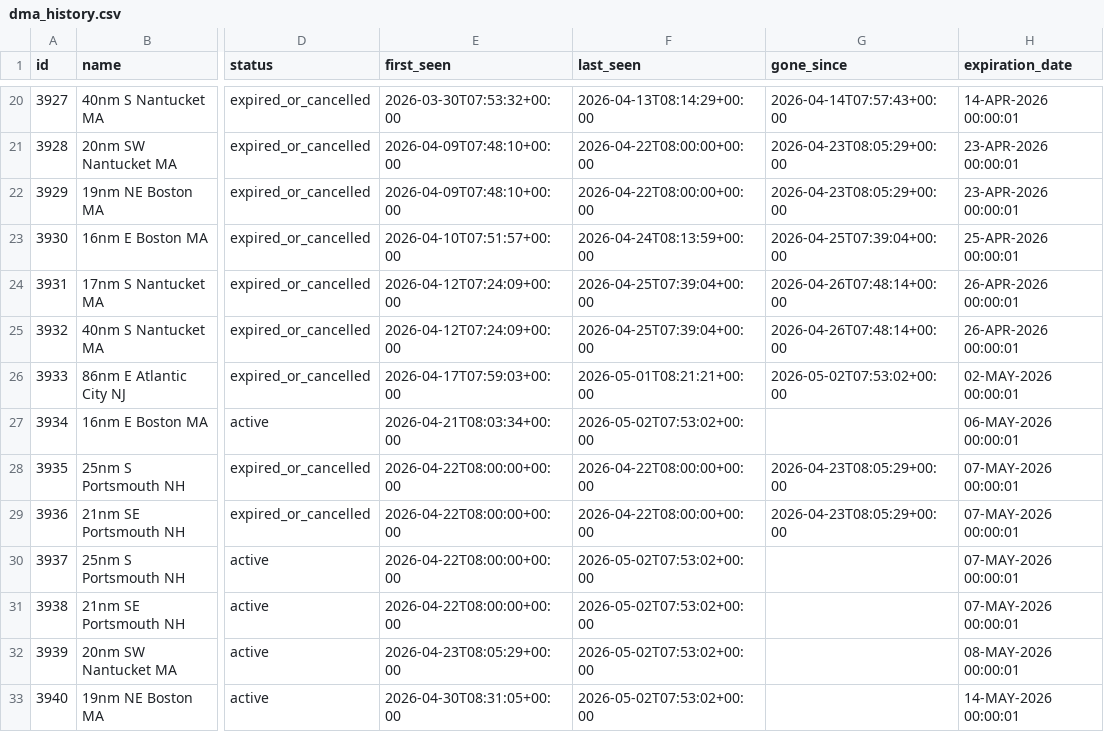
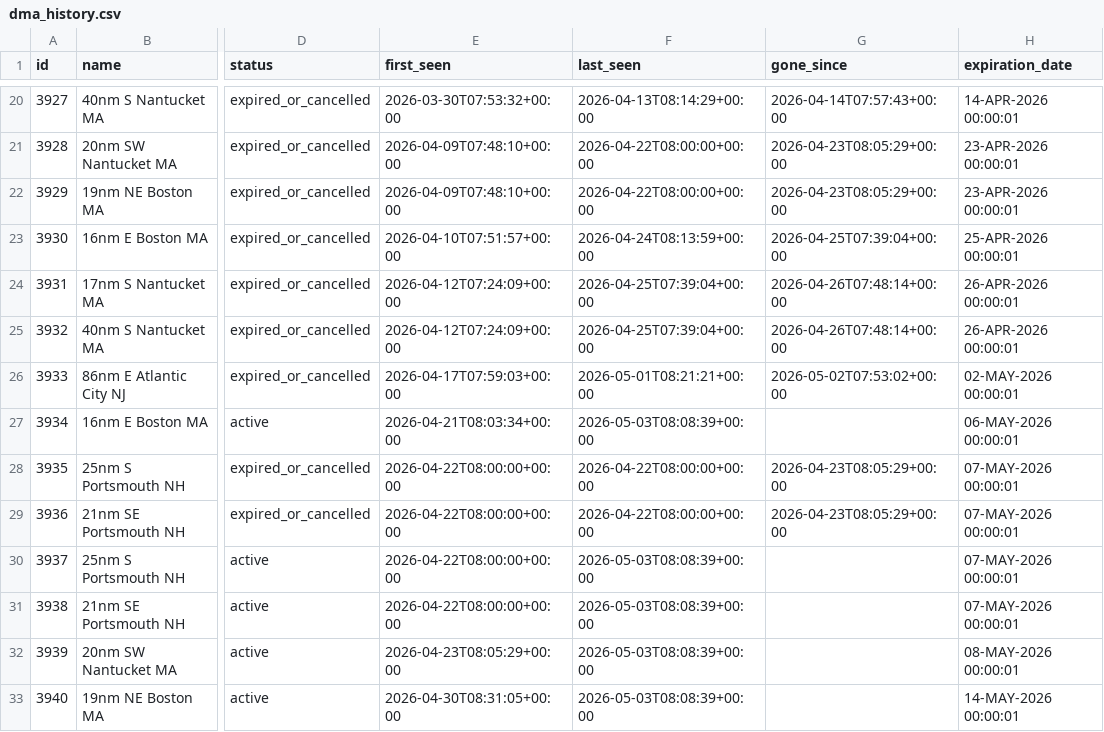
Before and after one commit to joevstaas/whale-slow-zones-tracker, a CSV file: data/dma_history.csv, drawn as a sheet; only a part is shown, gaps mark what is left out; the diff names each change by its address in the sheet, - before the commit and + after, or states it on an @@ line.

```diff
--- a/data/dma_history.csv
+++ b/data/dma_history.csv
-F27 (last_seen): 2026-05-02T07:53:02+00:00
+F27 (last_seen): 2026-05-03T08:08:39+00:00
-F30:F33 (last_seen): 2026-05-02T07:53:02+00:00
+F30:F33 (last_seen): 2026-05-03T08:08:39+00:00
```
Also changed, not shown: 3 other files.
